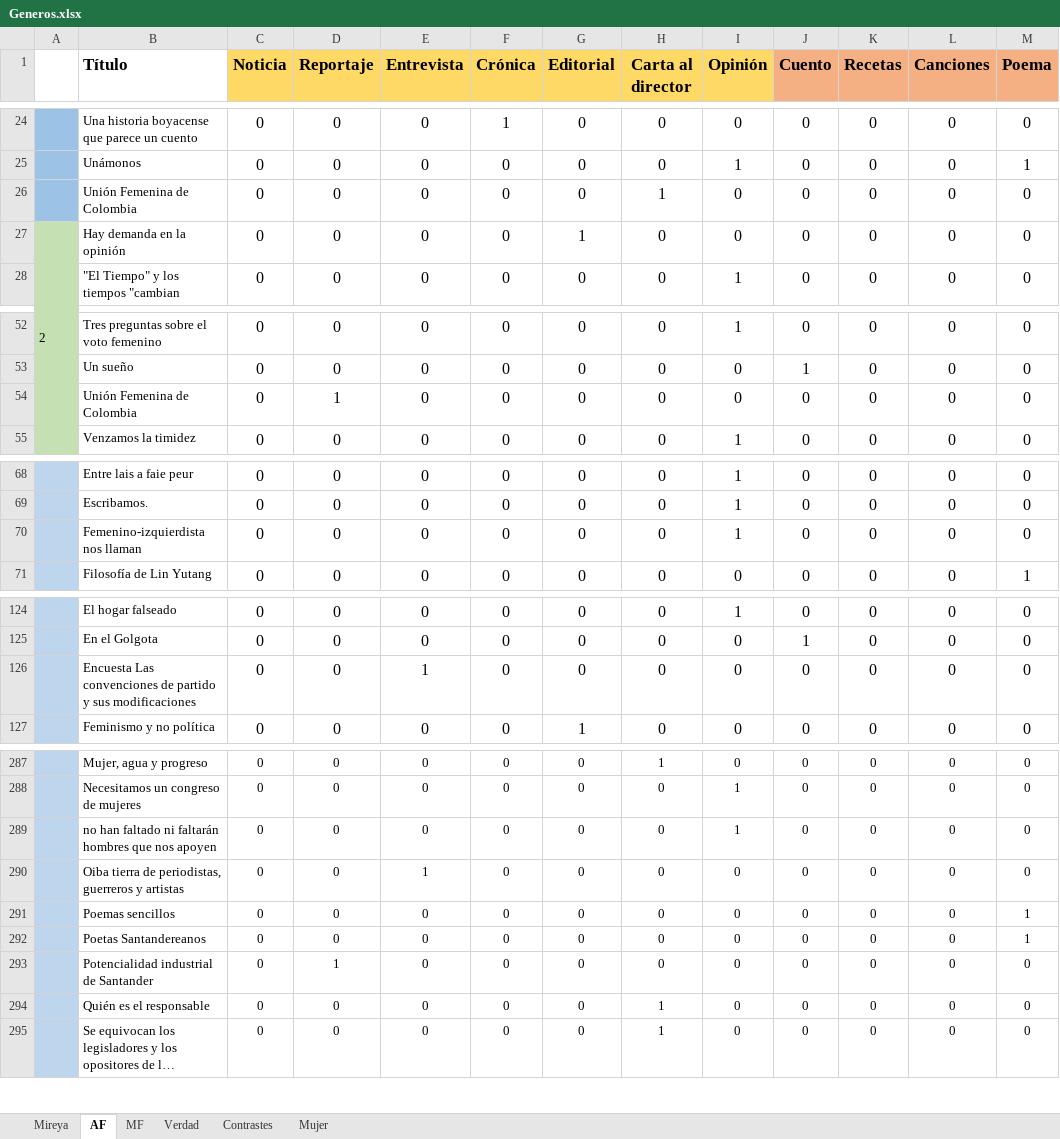
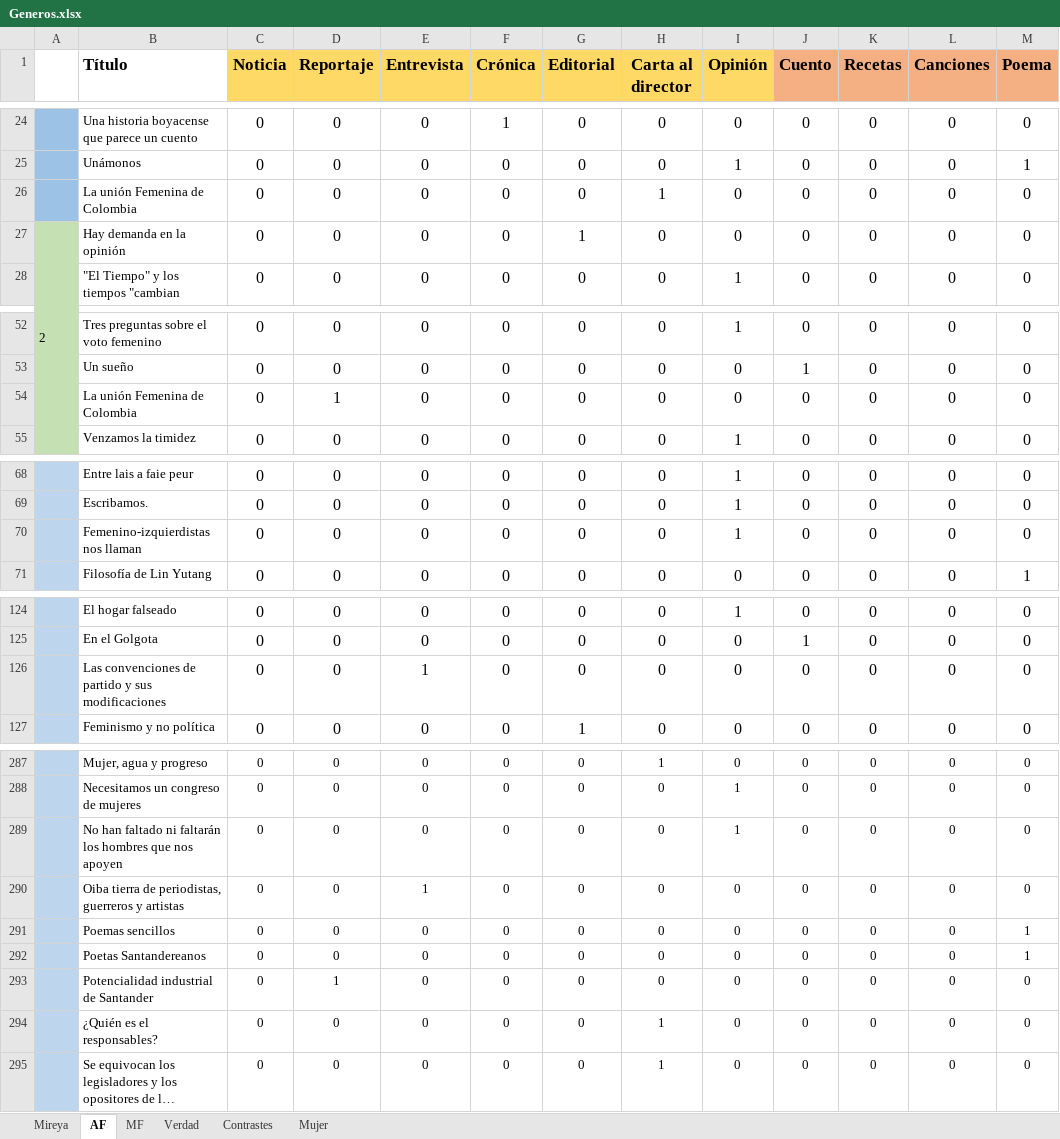
Before and after one commit to 1cgonza/mujeres-de-prensa, an Excel workbook: parser/public/data/Generos.xlsx, sheet AF, drawn as a sheet; only a part is shown, gaps mark what is left out; long unchanged cells end in …; values as stored, in another font and other column widths than the file's, no borders; the diff covers the shown part only; the diff names each change by its address in the sheet, - before the commit and + after, or states it on an @@ line.

```diff
--- a/parser/public/data/Generos.xlsx (sheet AF)
+++ b/parser/public/data/Generos.xlsx (sheet AF)
-B26 (Título): Unión Femenina de Colombia
+B26 (Título): La unión Femenina de Colombia
-B54 (Título): Unión Femenina de Colombia
+B54 (Título): La unión Femenina de Colombia
-B70 (Título): Femenino-izquierdista nos llaman
+B70 (Título): Femenino-izquierdistas nos llaman
-B126 (Título): Encuesta Las convenciones…
+B126 (Título): Las convenciones…
-B289 (Título): no han faltado ni faltarán hombres que…
+B289 (Título): No han faltado ni faltarán los hombres que…
-B294 (Título): Quién es el responsable
+B294 (Título): ¿Quién es el responsables?
```
Also changed, not shown: 1 added row, 1 removed row and 13 edited cells elsewhere in this sheet, parser/public/data/TitulosYTemasSegunCatagorias.xlsx.
